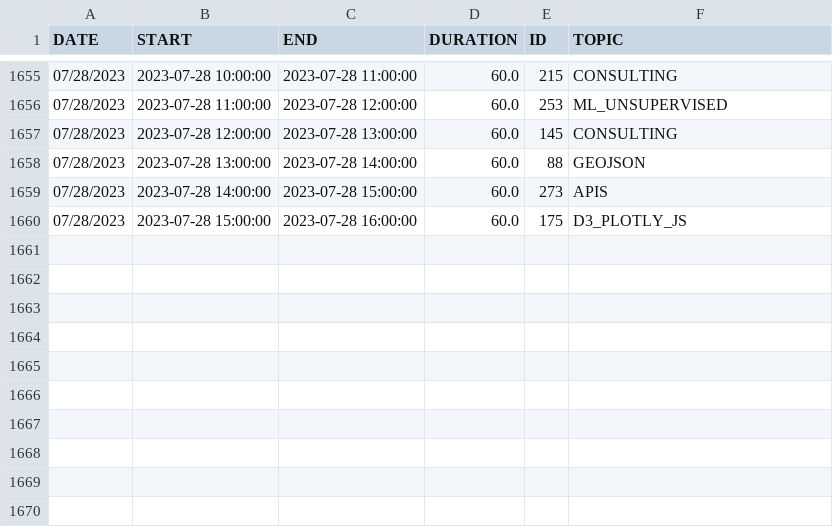
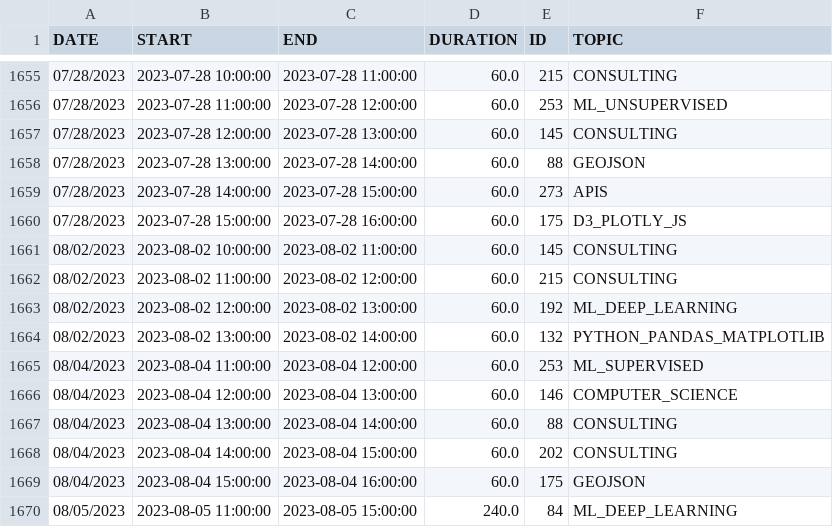
Before and after one commit to de-mark/tutoring_dashboard, a CSV file: src/data/clean/sessions.csv, drawn as a sheet; only a part is shown, gaps mark what is left out.

```diff
--- a/src/data/clean/sessions.csv
+++ b/src/data/clean/sessions.csv
@@ -1660 +1660,11 @@ DATE,START,END,DURATION,ID,TOPIC
 07/28/2023,2023-07-28 15:00:00,2023-07-28 16:00:00,60.0,175,D3_PLOTLY_JS
+08/02/2023,2023-08-02 10:00:00,2023-08-02 11:00:00,60.0,145,CONSULTING
+08/02/2023,2023-08-02 11:00:00,2023-08-02 12:00:00,60.0,215,CONSULTING
+08/02/2023,2023-08-02 12:00:00,2023-08-02 13:00:00,60.0,192,ML_DEEP_LEARNING
+08/02/2023,2023-08-02 13:00:00,2023-08-02 14:00:00,60.0,132,PYTHON_PANDAS_MATPLOTLIB
+08/04/2023,2023-08-04 11:00:00,2023-08-04 12:00:00,60.0,253,ML_SUPERVISED
+08/04/2023,2023-08-04 12:00:00,2023-08-04 13:00:00,60.0,146,COMPUTER_SCIENCE
+08/04/2023,2023-08-04 13:00:00,2023-08-04 14:00:00,60.0,88,CONSULTING
+08/04/2023,2023-08-04 14:00:00,2023-08-04 15:00:00,60.0,202,CONSULTING
+08/04/2023,2023-08-04 15:00:00,2023-08-04 16:00:00,60.0,175,GEOJSON
+08/05/2023,2023-08-05 11:00:00,2023-08-05 15:00:00,240.0,84,ML_DEEP_LEARNING
```
Also changed, not shown: 3 other files.
